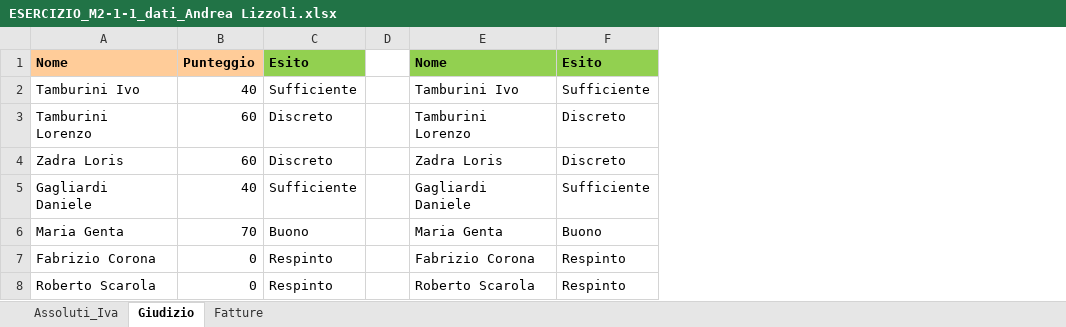
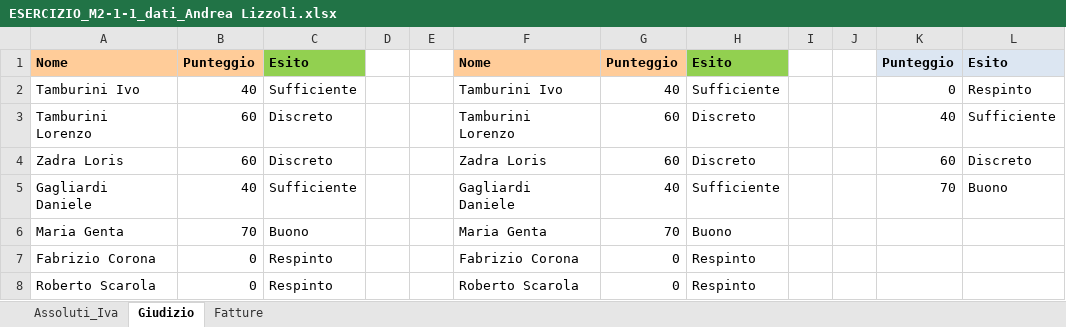
Before and after one commit to Andrea1588/Esercizi-Epicode, an Excel workbook: ESERCIZIO_M2-1-1_dati_Andrea Lizzoli.xlsx, sheet Giudizio, drawn as a sheet; values as stored, in another font and other column widths than the file's, no borders; table styles not drawn; addresses are those after the commit; the diff names each change by its address in the sheet, - before the commit and + after, or states it on an @@ line.

Commit message:
Update ESERCIZIO_M2-1-1_dati_Andrea Lizzoli.xlsx

```diff
--- a/ESERCIZIO_M2-1-1_dati_Andrea Lizzoli.xlsx (sheet Giudizio)
+++ b/ESERCIZIO_M2-1-1_dati_Andrea Lizzoli.xlsx (sheet Giudizio)
+column E, empty
+column G, rows 1-8: Punteggio | 40 | 60 | 60 | 40 | 70 | 0 | 0
+column I, empty
+column J, empty
+column K, rows 1-5: Punteggio | 0 | 40 | 60 | 70
+column L, rows 1-5: Esito | Respinto | Sufficiente | Discreto | Buono
-F1 fill: #92D050
+F1 fill: #FFCC99
```
Also changed, not shown: sheet Fatture, formulas that keep their value.
